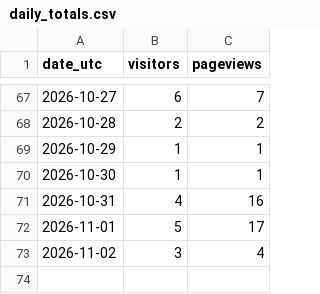
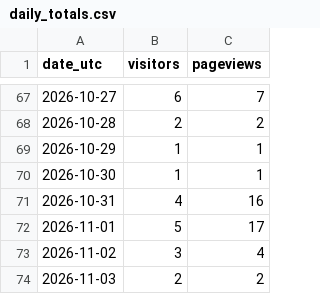
Before and after one commit to noobiedeviedoo/web-metrics-vercel, a CSV file: daily_totals.csv, drawn as a sheet; only a part is shown, gaps mark what is left out.

```diff
--- a/daily_totals.csv
+++ b/daily_totals.csv
@@ -73 +73,2 @@ date_utc,visitors,pageviews
 2026-11-02,3,4
+2026-11-03,2,2
```
Also changed, not shown: daily_breakdown.csv.
